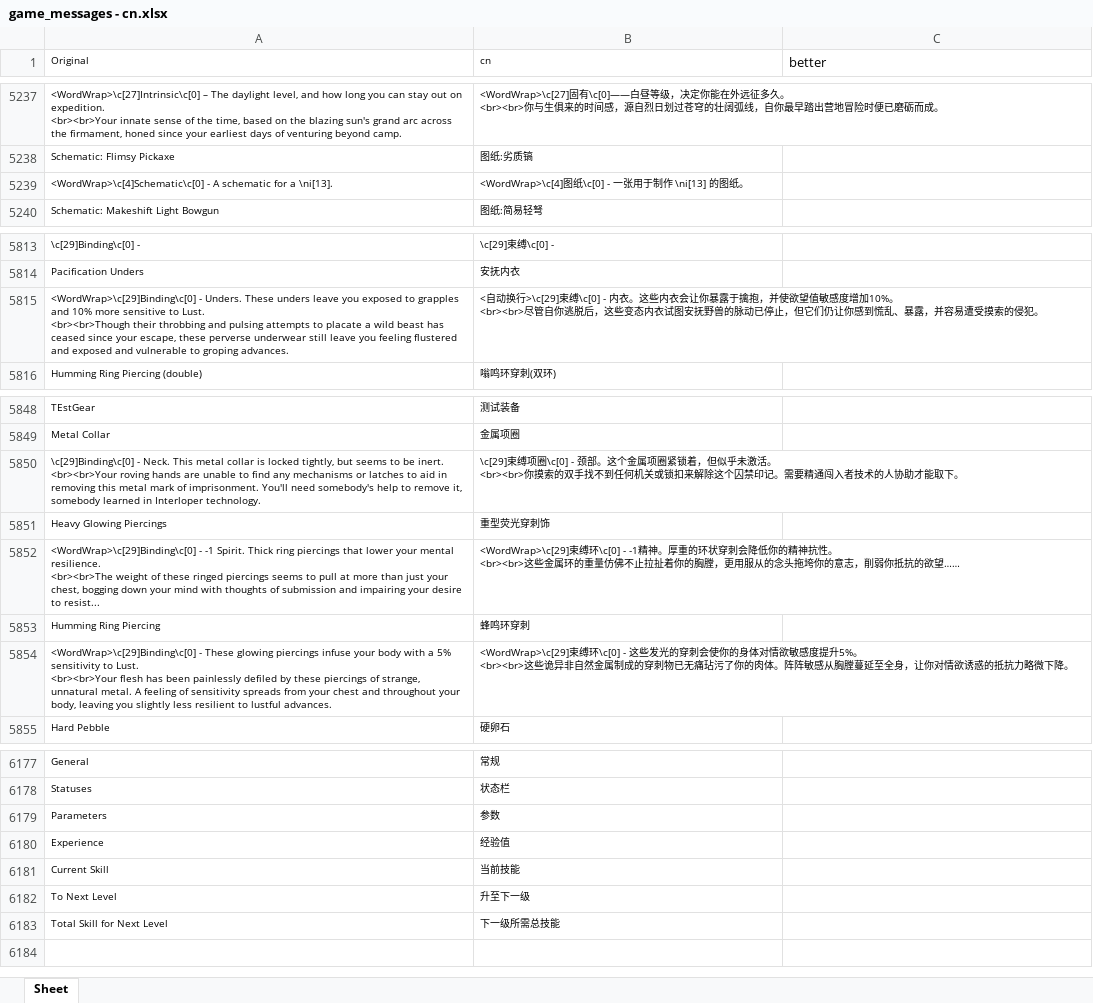
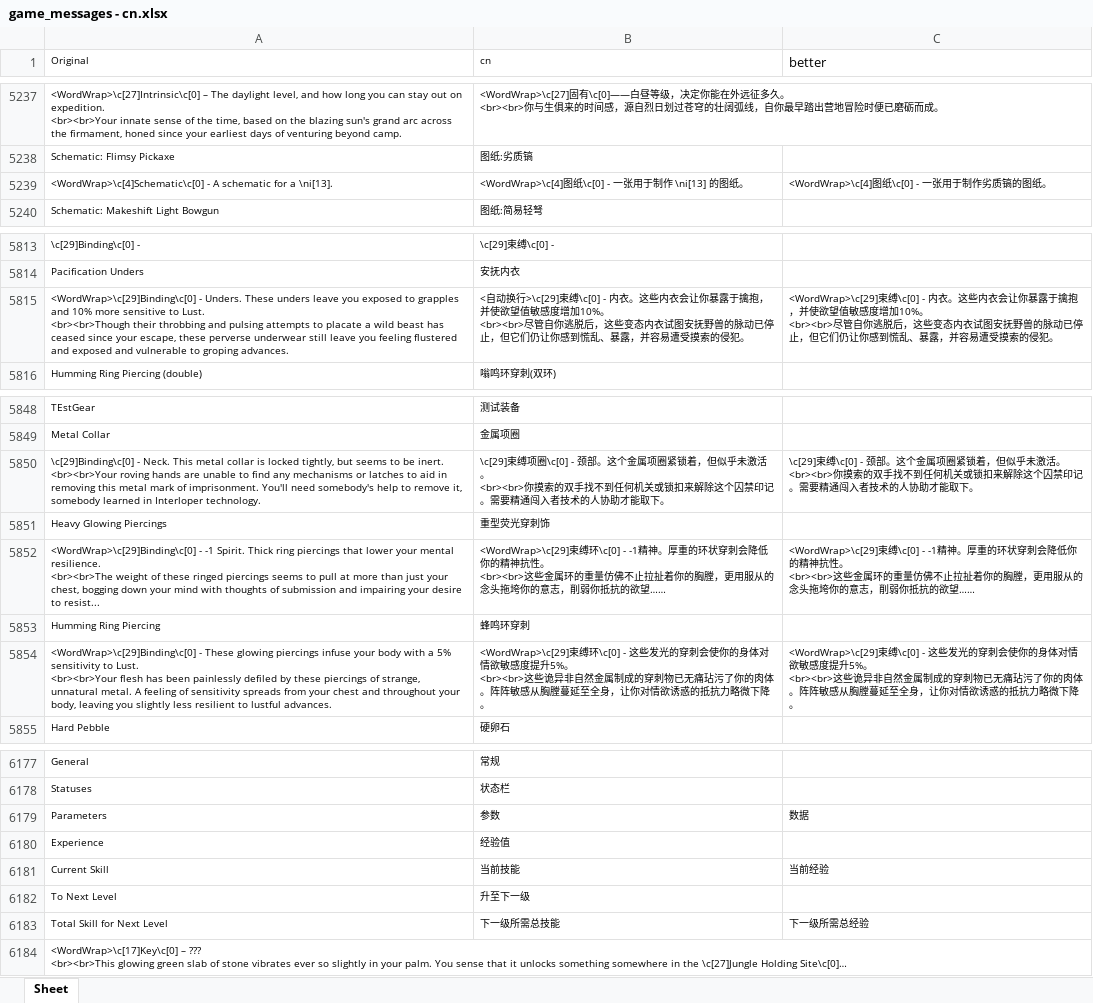
Before and after one commit to YLSH123/prowler-cn-localization, an Excel workbook: game_messages - cn.xlsx, sheet Sheet, drawn as a sheet; only a part is shown, gaps mark what is left out; values as stored, in another font and other column widths than the file's, no borders; ↵ is a line break in a cell; the diff names each change by its address in the sheet, - before the commit and + after, or states it on an @@ line.

Commit message:
Update game_messages - cn.xlsx

```diff
--- a/game_messages - cn.xlsx (sheet Sheet)
+++ b/game_messages - cn.xlsx (sheet Sheet)
-C5239 (better): (empty)
+C5239 (better): <WordWrap>\c[4]图纸\c[0] - 一张用于制作劣质镐的图纸。
-C5815 (better): (empty)
+C5815 (better): <WordWrap>\c[29]束缚\c[0] - 内衣。这些内衣会让你暴露于擒抱，并使欲望值敏感度增加10%。 ↵ <br><br>尽管自你逃脱后，这些变态内衣试图安抚野兽的脉动已停止，但它们仍让你感到慌乱、暴露，并容易遭受摸索的侵犯。
-C5850 (better): (empty)
+C5850 (better): \c[29]束缚\c[0] - 颈部。这个金属项圈紧锁着，但似乎未激活。 ↵ <br><br>你摸索的双手找不到任何机关或锁扣来解除这个囚禁印记。需要精通闯入者技术的人协助才能取下。
-C5852 (better): (empty)
+C5852 (better): <WordWrap>\c[29]束缚\c[0] - -1精神。厚重的环状穿刺会降低你的精神抗性。 ↵ <br><br>这些金属环的重量仿佛不止拉扯着你的胸膛，更用服从的念头拖垮你的意志，削弱你抵抗的欲望……
-C5854 (better): (empty)
+C5854 (better): <WordWrap>\c[29]束缚\c[0] - 这些发光的穿刺会使你的身体对情欲敏感度提升5%。 ↵ <br><br>这些诡异非自然金属制成的穿刺物已无痛玷污了你的肉体。阵阵敏感从胸膛蔓延至全身，让你对情欲诱惑的抵抗力略微下降。
-C6179 (better): (empty)
+C6179 (better): 数据
-C6181 (better): (empty)
+C6181 (better): 当前经验
-C6183 (better): (empty)
+C6183 (better): 下一级所需总经验
+row 6184: <WordWrap>\c[17]Key\c[0] – ??? ↵ <br><br>This glowing green slab of stone vibrates ever so slightly in your palm. You sense that it unlocks something somewhere in the \c[27]Jungle Holding Site\c[0]…
```
